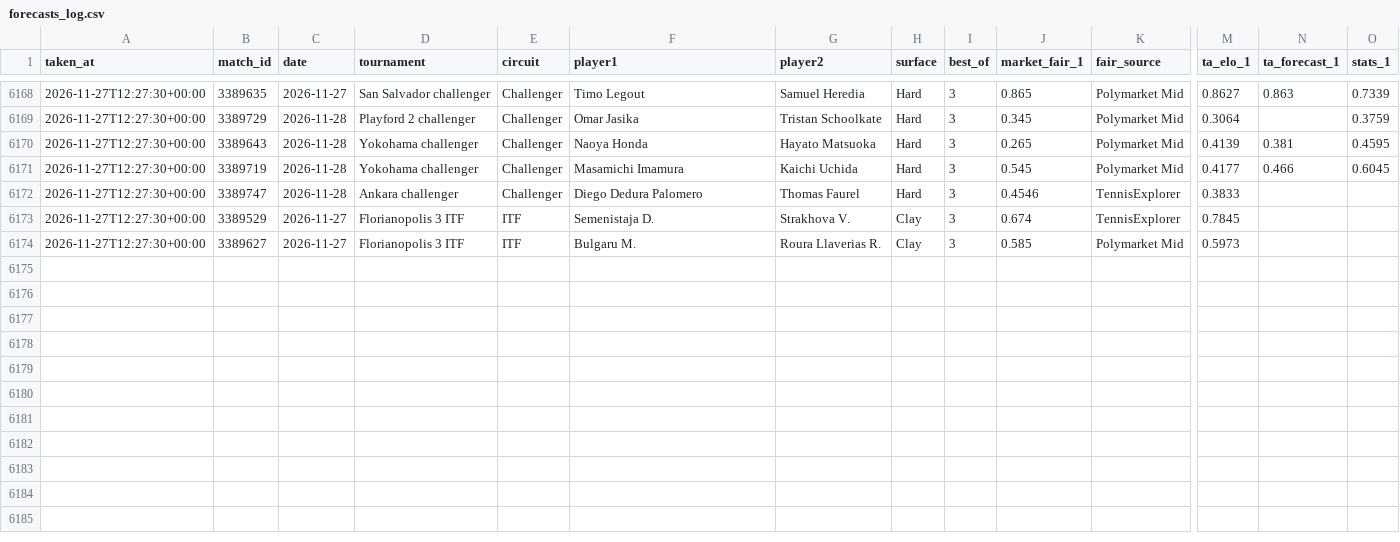
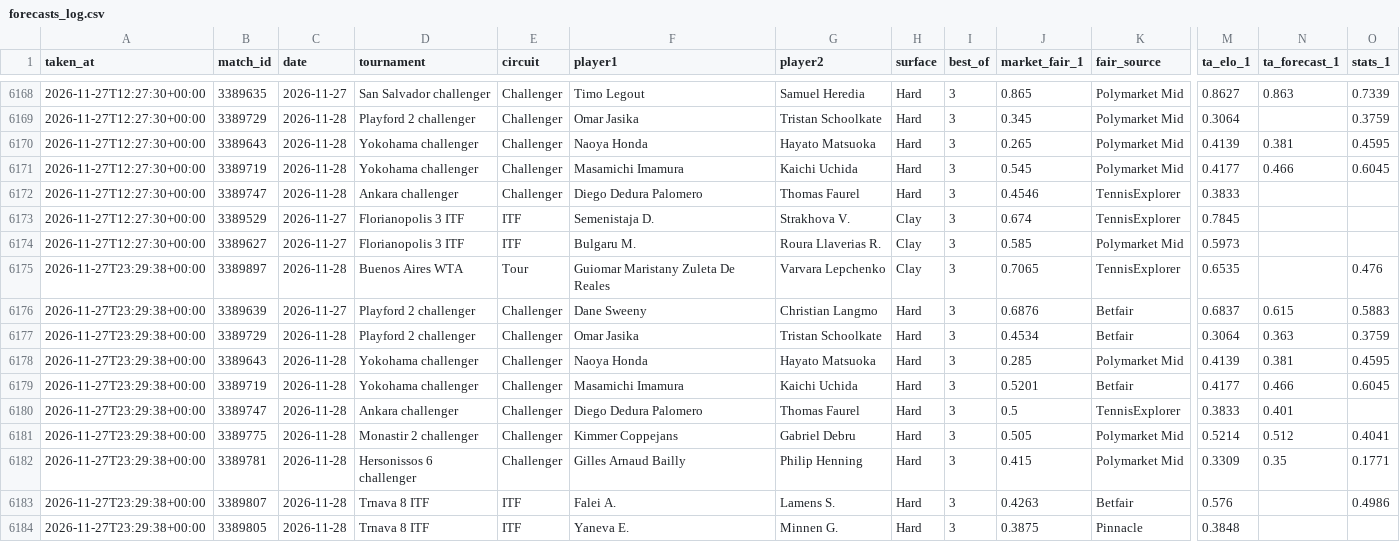
Before and after one commit to karlewaczko/TennisSharpBot, a CSV file: data/processed/forecasts_log.csv, drawn as a sheet; only a part is shown, gaps mark what is left out; rows hold the shown columns only; the diff names each change by its address in the sheet, - before the commit and + after, or states it on an @@ line.

```diff
--- a/data/processed/forecasts_log.csv
+++ b/data/processed/forecasts_log.csv
+row 6175: 2026-11-27T23:29:38+00:00 | 3389897 | 2026-11-28 | Buenos Aires WTA | Tour | Guiomar Maristany Zuleta De Reales | Varvara Lepchenko | Clay | 3 | 0.7065 | TennisExplorer | 0.6535 |  | 0.476
+row 6176: 2026-11-27T23:29:38+00:00 | 3389639 | 2026-11-27 | Playford 2 challenger | Challenger | Dane Sweeny | Christian Langmo | Hard | 3 | 0.6876 | Betfair | 0.6837 | 0.615 | 0.5883
+row 6177: 2026-11-27T23:29:38+00:00 | 3389729 | 2026-11-28 | Playford 2 challenger | Challenger | Omar Jasika | Tristan Schoolkate | Hard | 3 | 0.4534 | Betfair | 0.3064 | 0.363 | 0.3759
+row 6178: 2026-11-27T23:29:38+00:00 | 3389643 | 2026-11-28 | Yokohama challenger | Challenger | Naoya Honda | Hayato Matsuoka | Hard | 3 | 0.285 | Polymarket Mid | 0.4139 | 0.381 | 0.4595
+row 6179: 2026-11-27T23:29:38+00:00 | 3389719 | 2026-11-28 | Yokohama challenger | Challenger | Masamichi Imamura | Kaichi Uchida | Hard | 3 | 0.5201 | Betfair | 0.4177 | 0.466 | 0.6045
+row 6180: 2026-11-27T23:29:38+00:00 | 3389747 | 2026-11-28 | Ankara challenger | Challenger | Diego Dedura Palomero | Thomas Faurel | Hard | 3 | 0.5 | TennisExplorer | 0.3833 | 0.401
+row 6181: 2026-11-27T23:29:38+00:00 | 3389775 | 2026-11-28 | Monastir 2 challenger | Challenger | Kimmer Coppejans | Gabriel Debru | Hard | 3 | 0.505 | Polymarket Mid | 0.5214 | 0.512 | 0.4041
+row 6182: 2026-11-27T23:29:38+00:00 | 3389781 | 2026-11-28 | Hersonissos 6 challenger | Challenger | Gilles Arnaud Bailly | Philip Henning | Hard | 3 | 0.415 | Polymarket Mid | 0.3309 | 0.35 | 0.1771
+row 6183: 2026-11-27T23:29:38+00:00 | 3389807 | 2026-11-28 | Trnava 8 ITF | ITF | Falei A. | Lamens S. | Hard | 3 | 0.4263 | Betfair | 0.576 |  | 0.4986
+row 6184: 2026-11-27T23:29:38+00:00 | 3389805 | 2026-11-28 | Trnava 8 ITF | ITF | Yaneva E. | Minnen G. | Hard | 3 | 0.3875 | Pinnacle | 0.3848
```
Also changed, not shown: data/processed/picks_log.csv, data/processed/pm_gap_log.csv, 6 other files.
